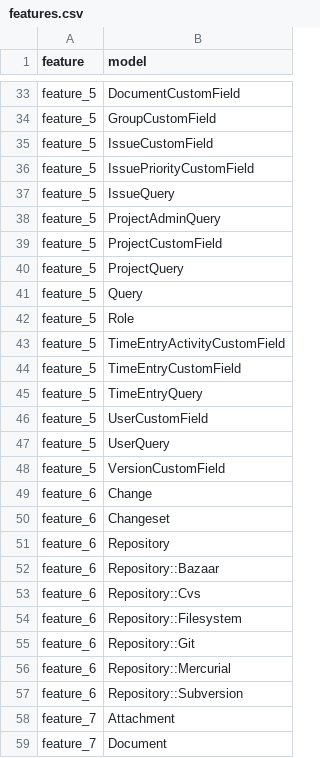
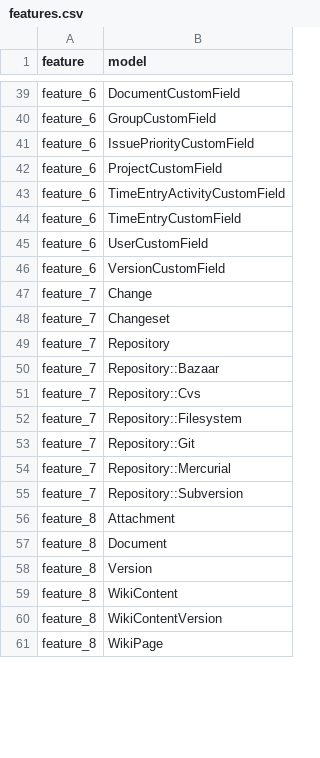
Before and after one commit to hiromichinomata/feature_edge_visualizer, a CSV file: features.csv, drawn as a sheet; only a part is shown, gaps mark what is left out; removed rows and columns are numbered as before the commit, all else as after; the diff covers the shown part only; the diff names each change by its address in the sheet, - before the commit and + after, or states it on an @@ line.

```diff
--- a/features.csv
+++ b/features.csv
-A39:A40 (feature): feature_5
+A39:A40 (feature): feature_6
-row 35: feature_5 | IssueCustomField
-A41 (feature): feature_5
+A41 (feature): feature_6
-row 37: feature_5 | IssueQuery
-row 38: feature_5 | ProjectAdminQuery
-A42 (feature): feature_5
+A42 (feature): feature_6
-row 40: feature_5 | ProjectQuery
-row 41: feature_5 | Query
-row 42: feature_5 | Role
-A43:A44 (feature): feature_5
+A43:A44 (feature): feature_6
-row 45: feature_5 | TimeEntryQuery
-A45 (feature): feature_5
+A45 (feature): feature_6
-row 47: feature_5 | UserQuery
-A46 (feature): feature_5
+A46 (feature): feature_6
-A47:A55 (feature): feature_6
+A47:A55 (feature): feature_7
-A56:A57 (feature): feature_7
+A56:A57 (feature): feature_8
+row 58: feature_8 | Version
+row 59: feature_8 | WikiContent
+row 60: feature_8 | WikiContentVersion
+row 61: feature_8 | WikiPage
```
Also changed, not shown: 10 added rows, 13 removed rows and 16 edited cells elsewhere in this file, edges.csv, rest_edges.csv.
